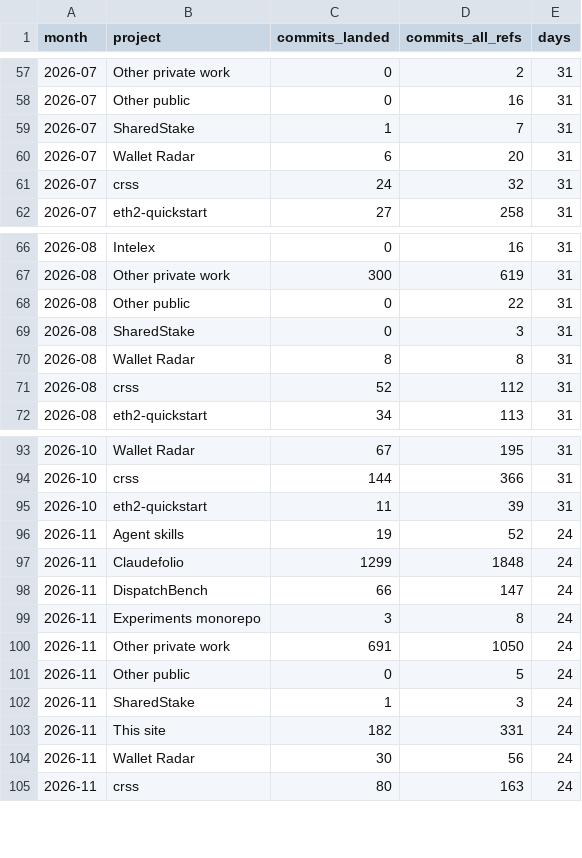
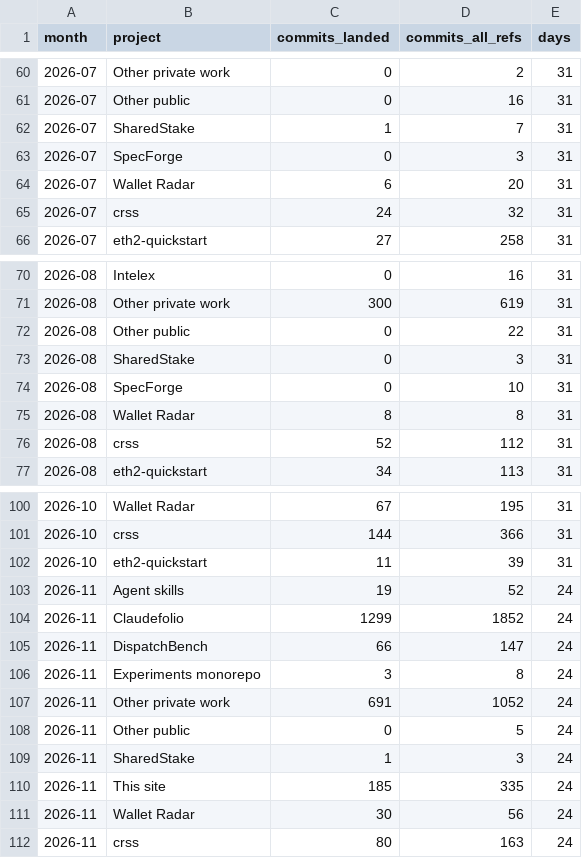
Before and after one commit to chimera-defi/chimericlabs-llc, a CSV file: research/data/commits_monthly.csv, drawn as a sheet; only a part is shown, gaps mark what is left out; the diff covers the shown part only.

```diff
--- a/research/data/commits_monthly.csv
+++ b/research/data/commits_monthly.csv
@@ -59,2 +62,3 @@ month,project,commits_landed,commits_all_refs,days
 2026-07,SharedStake,1,7,31
+2026-07,SpecForge,0,3,31
 2026-07,Wallet Radar,6,20,31
@@ -69,2 +73,3 @@ month,project,commits_landed,commits_all_refs,days
 2026-08,SharedStake,0,3,31
+2026-08,SpecForge,0,10,31
 2026-08,Wallet Radar,8,8,31
@@ -96,9 +103,9 @@ month,project,commits_landed,commits_all_refs,days
 2026-11,Agent skills,19,52,24
-2026-11,Claudefolio,1299,1848,24
+2026-11,Claudefolio,1299,1852,24
 2026-11,DispatchBench,66,147,24
 2026-11,Experiments monorepo,3,8,24
-2026-11,Other private work,691,1050,24
+2026-11,Other private work,691,1052,24
 2026-11,Other public,0,5,24
 2026-11,SharedStake,1,3,24
-2026-11,This site,182,331,24
+2026-11,This site,185,335,24
 2026-11,Wallet Radar,30,56,24
```
Also changed, not shown: 5 added rows and 4 edited cells elsewhere in this file, research/data/commits_daily.csv, 6 other files.
